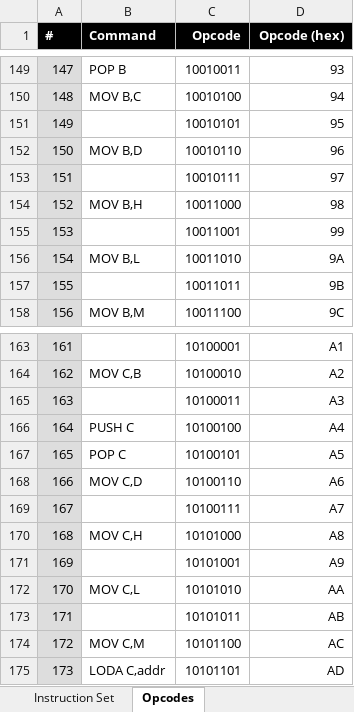
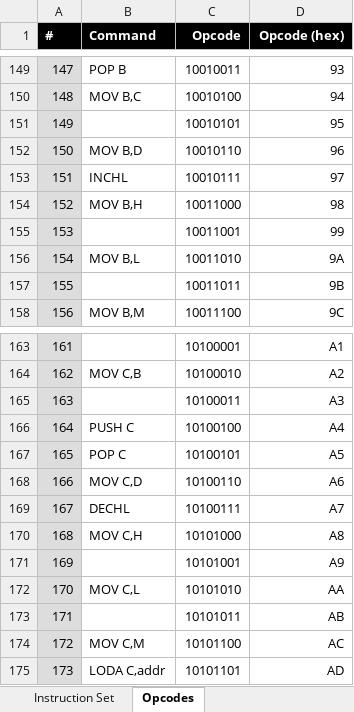
Before and after one commit to wrzlbrmft/cpu, an Excel workbook: doc/instruction-set.xlsx, sheet Opcodes, drawn as a sheet; only a part is shown, gaps mark what is left out; values as stored, in another font and other column widths than the file's, no borders; the diff names each change by its address in the sheet, - before the commit and + after, or states it on an @@ line.

Commit message:
add INCHL and DECHL instructions

```diff
--- a/doc/instruction-set.xlsx (sheet Opcodes)
+++ b/doc/instruction-set.xlsx (sheet Opcodes)
-B153 (Command): (empty)
+B153 (Command): INCHL
-B169 (Command): (empty)
+B169 (Command): DECHL
```
Also changed, not shown: sheet Instruction Set, formulas that keep their value, 2 other files.
